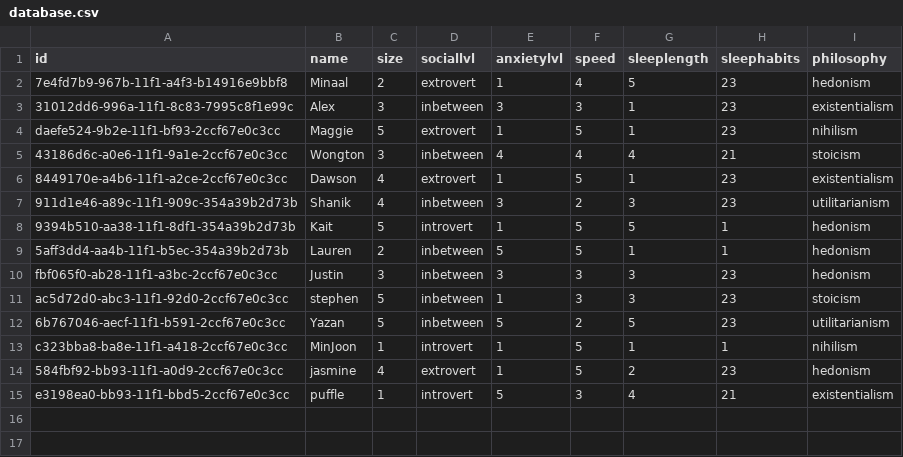
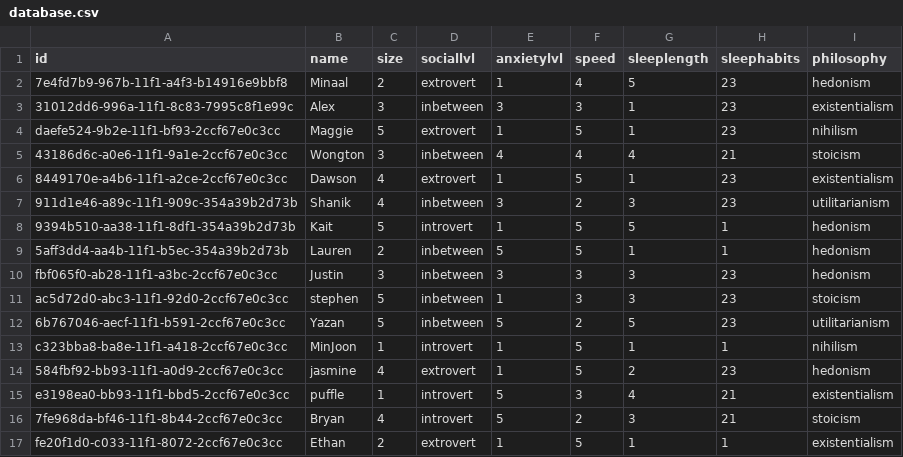
Before and after one commit to AlexFernandes04/fishtopia, a CSV file: backend/database.csv, drawn as a sheet.

```diff
--- a/backend/database.csv
+++ b/backend/database.csv
@@ -15 +15,3 @@ c323bba8-ba8e-11f1-a418-2ccf67e0c3cc,MinJoon,1,introvert,1,5,1,1,nihilism
 e3198ea0-bb93-11f1-bbd5-2ccf67e0c3cc,puffle,1,introvert,5,3,4,21,existentialism
+7fe968da-bf46-11f1-8b44-2ccf67e0c3cc,Bryan,4,introvert,5,2,3,21,stoicism
+fe20f1d0-c033-11f1-8072-2ccf67e0c3cc,Ethan,2,extrovert,1,5,1,1,existentialism
```
Also changed, not shown: 2 other files.
